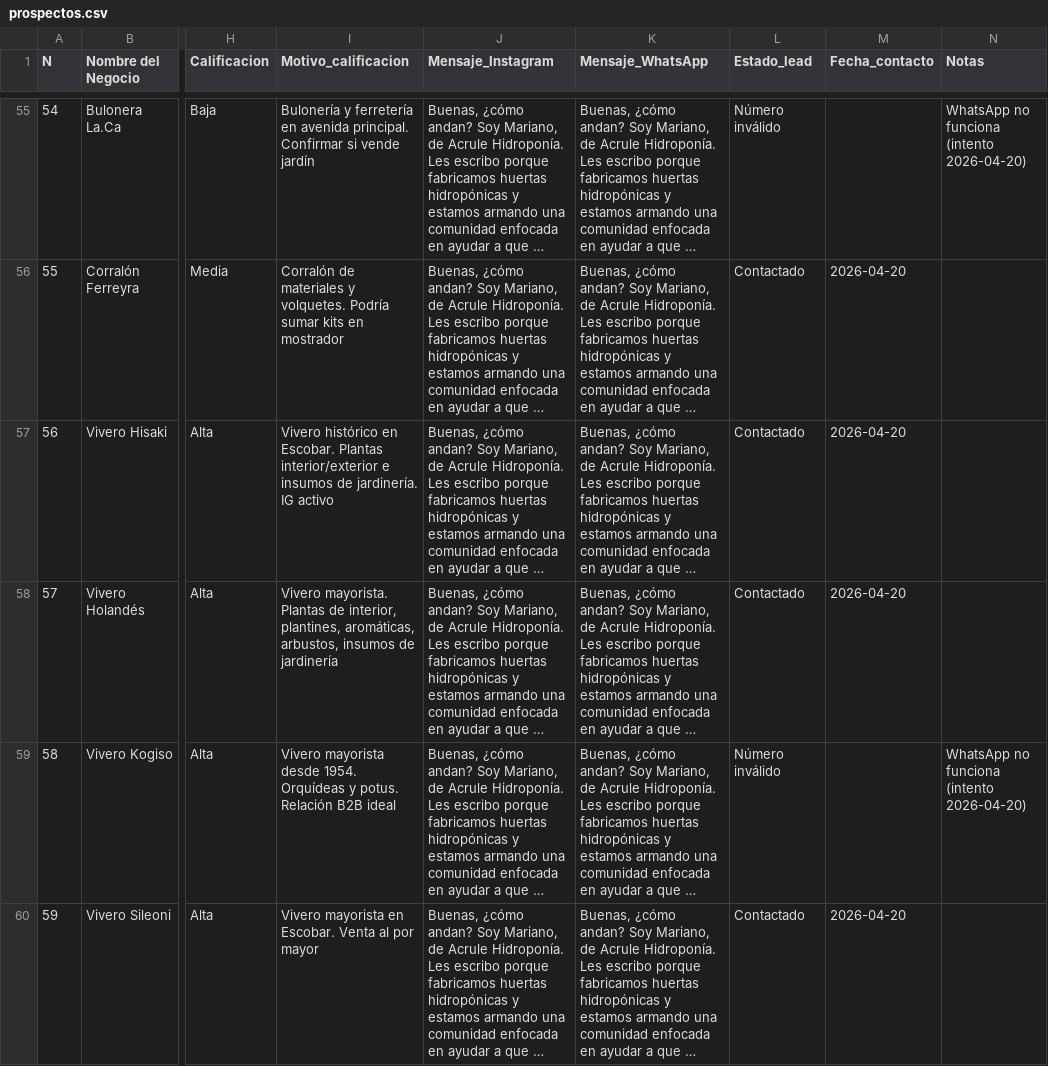
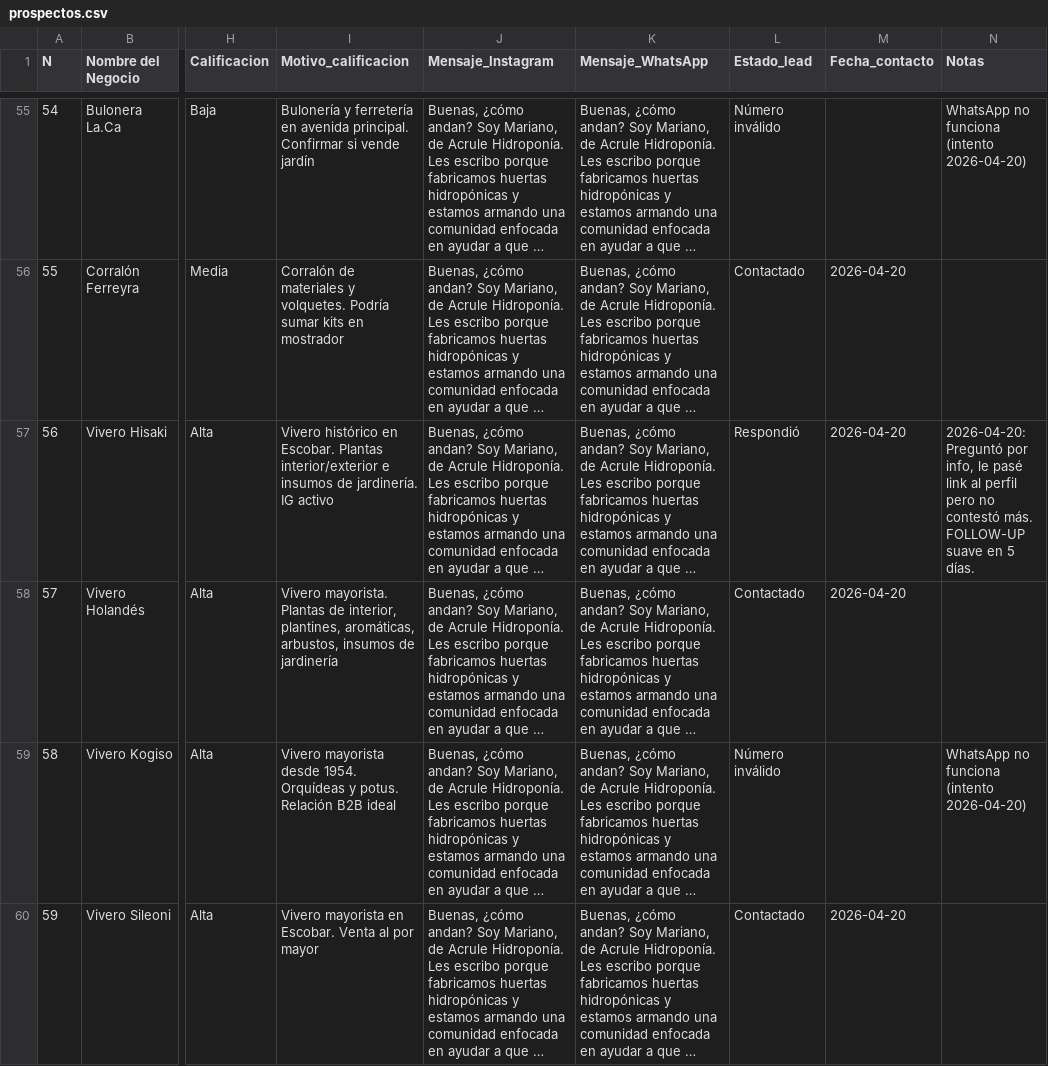
Before and after one commit to acruleaeroponia-gif/prospeccion-mayoristas, a CSV file: prospectos.csv, drawn as a sheet; only a part is shown, gaps mark what is left out; long unchanged cells end in …; the diff covers the shown part only; the diff names each change by its address in the sheet, - before the commit and + after, or states it on an @@ line.

Commit message:
2026-04-20: Primera venta (Vivero Agustín) + 6 actualizaciones de leads

```diff
--- a/prospectos.csv
+++ b/prospectos.csv
-L57 (Estado_lead): Contactado
+L57 (Estado_lead): Respondió
-N57 (Notas): (empty)
+N57 (Notas): 2026-04-20: Preguntó por info, le pasé link al perfil pero no contestó más. FOLLOW-UP suave en 5 días.
```
Also changed, not shown: 1 added row and 12 edited cells elsewhere in this file.
